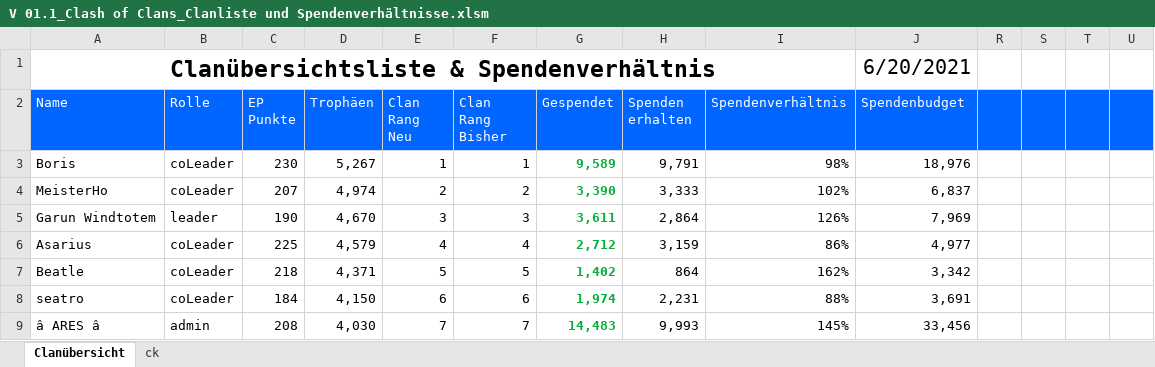
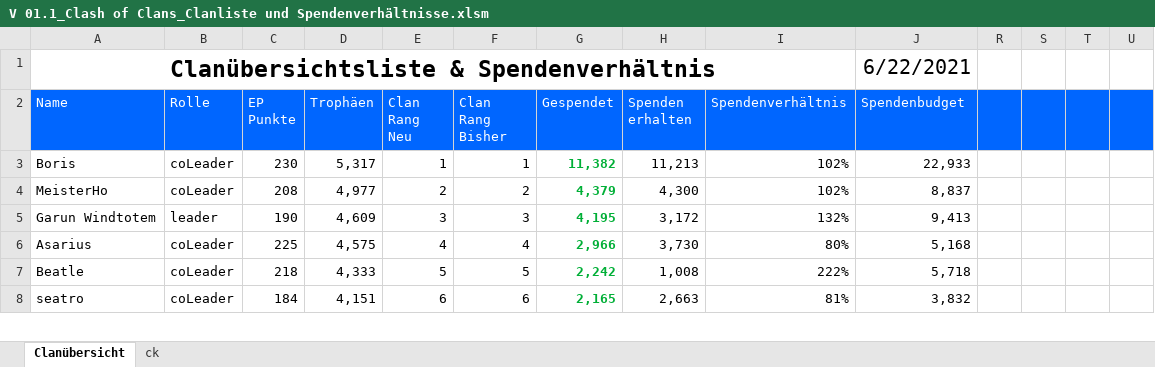
Before and after one commit to GarunWindtotem/Clash_of_Clans, an Excel workbook: V 01.1_Clash of Clans_Clanliste und Spendenverhältnisse.xlsm, sheet Clanübersicht, drawn as a sheet; only a part is shown; values as stored, in another font and other column widths than the file's, no borders; charts and pictures and conditional formats and table styles not drawn; removed rows and columns are numbered as before the commit, all else as after; rows hold the shown columns only; the diff covers the shown part only; the diff names each change by its address in the sheet, - before the commit and + after, or states it on an @@ line.

```diff
--- a/V 01.1_Clash of Clans_Clanliste und Spendenverhältnisse.xlsm (sheet Clanübersicht)
+++ b/V 01.1_Clash of Clans_Clanliste und Spendenverhältnisse.xlsm (sheet Clanübersicht)
-J1 (Spendenbudget): 6/20/2021
+J1 (Spendenbudget): 6/22/2021
-D3 (Trophäen): 5,267
+D3 (Trophäen): 5,317
-G3 (Gespendet): 9,589
+G3 (Gespendet): 11,382
-H3 (Spenden erhalten): 9,791
+H3 (Spenden erhalten): 11,213
-I3 (Spendenverhältnis): 98%
+I3 (Spendenverhältnis): 102%
-J3 (Spendenbudget): 18,976
+J3 (Spendenbudget): 22,933
-C4 (EP Punkte): 207
+C4 (EP Punkte): 208
-D4 (Trophäen): 4,974
+D4 (Trophäen): 4,977
-G4 (Gespendet): 3,390
+G4 (Gespendet): 4,379
-H4 (Spenden erhalten): 3,333
+H4 (Spenden erhalten): 4,300
-J4 (Spendenbudget): 6,837
+J4 (Spendenbudget): 8,837
-D5 (Trophäen): 4,670
+D5 (Trophäen): 4,609
-G5 (Gespendet): 3,611
+G5 (Gespendet): 4,195
-H5 (Spenden erhalten): 2,864
+H5 (Spenden erhalten): 3,172
-I5 (Spendenverhältnis): 126%
+I5 (Spendenverhältnis): 132%
-J5 (Spendenbudget): 7,969
+J5 (Spendenbudget): 9,413
-D6 (Trophäen): 4,579
+D6 (Trophäen): 4,575
-G6 (Gespendet): 2,712
+G6 (Gespendet): 2,966
-H6 (Spenden erhalten): 3,159
+H6 (Spenden erhalten): 3,730
-I6 (Spendenverhältnis): 86%
+I6 (Spendenverhältnis): 80%
-J6 (Spendenbudget): 4,977
+J6 (Spendenbudget): 5,168
-D7 (Trophäen): 4,371
+D7 (Trophäen): 4,333
-G7 (Gespendet): 1,402
+G7 (Gespendet): 2,242
-H7 (Spenden erhalten): 864
+H7 (Spenden erhalten): 1,008
-I7 (Spendenverhältnis): 162%
+I7 (Spendenverhältnis): 222%
-J7 (Spendenbudget): 3,342
+J7 (Spendenbudget): 5,718
-D8 (Trophäen): 4,150
+D8 (Trophäen): 4,151
-G8 (Gespendet): 1,974
+G8 (Gespendet): 2,165
-H8 (Spenden erhalten): 2,231
+H8 (Spenden erhalten): 2,663
-I8 (Spendenverhältnis): 88%
+I8 (Spendenverhältnis): 81%
-J8 (Spendenbudget): 3,691
+J8 (Spendenbudget): 3,832
-row 9: â ARES â | admin | 208 | 4,030 | 7 | 7 | 14,483 | 9,993 | 145% | 33,456
```
Also changed, not shown: 20 added rows, 19 removed rows and 99 edited cells elsewhere in this sheet.
